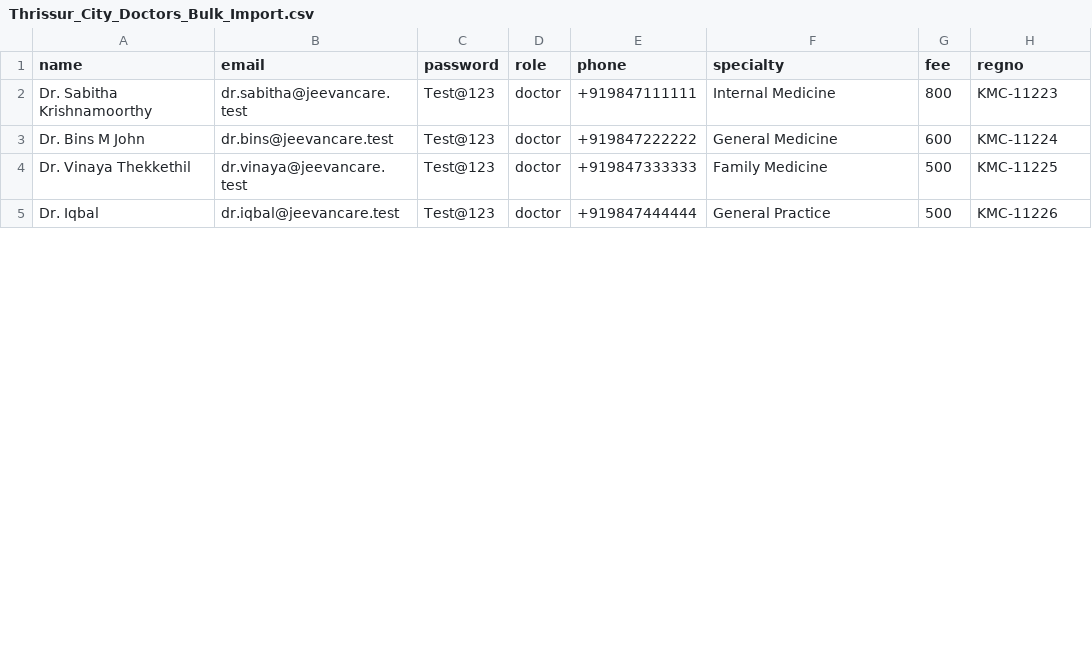
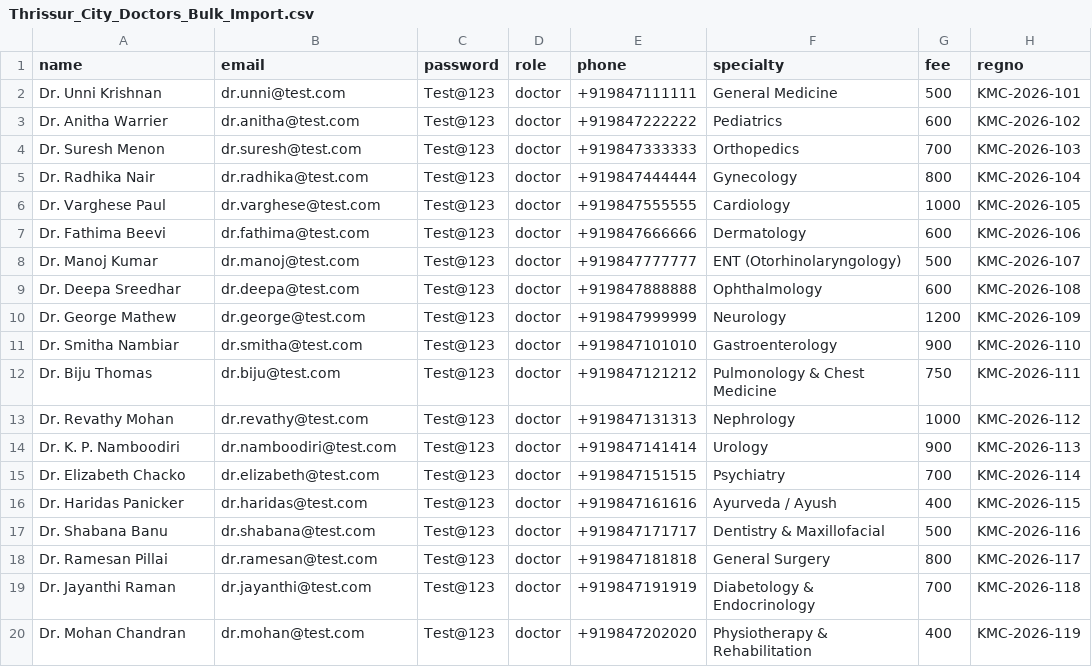
Before and after one commit to lakshmistoresonline-afk/JeevanCare, a CSV file: docs/Thrissur_City_Doctors_Bulk_Import.csv, drawn as a sheet; only a part is shown; the diff covers the shown part only.

Commit message:
JeevanCare: Complete India-first platform with interactive Thrissur clinic/doctor finder, 10 clinics, 25 specialist doctors, bulk import, and multilingual support

```diff
--- a/docs/Thrissur_City_Doctors_Bulk_Import.csv
+++ b/docs/Thrissur_City_Doctors_Bulk_Import.csv
@@ -1,5 +1,20 @@
 name,email,password,role,phone,specialty,fee,regno
-"Dr. Sabitha Krishnamoorthy","dr.sabitha@jeevancare.test","Test@123","doctor","+919847111111","Internal Medicine","800","KMC-11223"
-"Dr. Bins M John","dr.bins@jeevancare.test","Test@123","doctor","+919847222222","General Medicine","600","KMC-11224"
-"Dr. Vinaya Thekkethil","dr.vinaya@jeevancare.test","Test@123","doctor","+919847333333","Family Medicine","500","KMC-11225"
-"Dr. Iqbal","dr.iqbal@jeevancare.test","Test@123","doctor","+919847444444","General Practice","500","KMC-11226"
+"Dr. Unni Krishnan","dr.unni@test.com","Test@123","doctor","+919847111111","General Medicine","500","KMC-2026-101"
+"Dr. Anitha Warrier","dr.anitha@test.com","Test@123","doctor","+919847222222","Pediatrics","600","KMC-2026-102"
+"Dr. Suresh Menon","dr.suresh@test.com","Test@123","doctor","+919847333333","Orthopedics","700","KMC-2026-103"
+"Dr. Radhika Nair","dr.radhika@test.com","Test@123","doctor","+919847444444","Gynecology","800","KMC-2026-104"
+"Dr. Varghese Paul","dr.varghese@test.com","Test@123","doctor","+919847555555","Cardiology","1000","KMC-2026-105"
+"Dr. Fathima Beevi","dr.fathima@test.com","Test@123","doctor","+919847666666","Dermatology","600","KMC-2026-106"
+"Dr. Manoj Kumar","dr.manoj@test.com","Test@123","doctor","+919847777777","ENT (Otorhinolaryngology)","500","KMC-2026-107"
+"Dr. Deepa Sreedhar","dr.deepa@test.com","Test@123","doctor","+919847888888","Ophthalmology","600","KMC-2026-108"
+"Dr. George Mathew","dr.george@test.com","Test@123","doctor","+919847999999","Neurology","1200","KMC-2026-109"
+"Dr. Smitha Nambiar","dr.smitha@test.com","Test@123","doctor","+919847101010","Gastroenterology","900","KMC-2026-110"
+"Dr. Biju Thomas","dr.biju@test.com","Test@123","doctor","+919847121212","Pulmonology & Chest Medicine","750","KMC-2026-111"
+"Dr. Revathy Mohan","dr.revathy@test.com","Test@123","doctor","+919847131313","Nephrology","1000","KMC-2026-112"
+"Dr. K. P. Namboodiri","dr.namboodiri@test.com","Test@123","doctor","+919847141414","Urology","900","KMC-2026-113"
+"Dr. Elizabeth Chacko","dr.elizabeth@test.com","Test@123","doctor","+919847151515","Psychiatry","700","KMC-2026-114"
+"Dr. Haridas Panicker","dr.haridas@test.com","Test@123","doctor","+919847161616","Ayurveda / Ayush","400","KMC-2026-115"
+"Dr. Shabana Banu","dr.shabana@test.com","Test@123","doctor","+919847171717","Dentistry & Maxillofacial","500","KMC-2026-116"
+"Dr. Ramesan Pillai","dr.ramesan@test.com","Test@123","doctor","+919847181818","General Surgery","800","KMC-2026-117"
+"Dr. Jayanthi Raman","dr.jayanthi@test.com","Test@123","doctor","+919847191919","Diabetology & Endocrinology","700","KMC-2026-118"
+"Dr. Mohan Chandran","dr.mohan@test.com","Test@123","doctor","+919847202020","Physiotherapy & Rehabilitation","400","KMC-2026-119"
```
Also changed, not shown: 5 added rows and 5 edited cells elsewhere in this file, docs/Thrissur_City_Clinics_Bulk_Import.csv.
